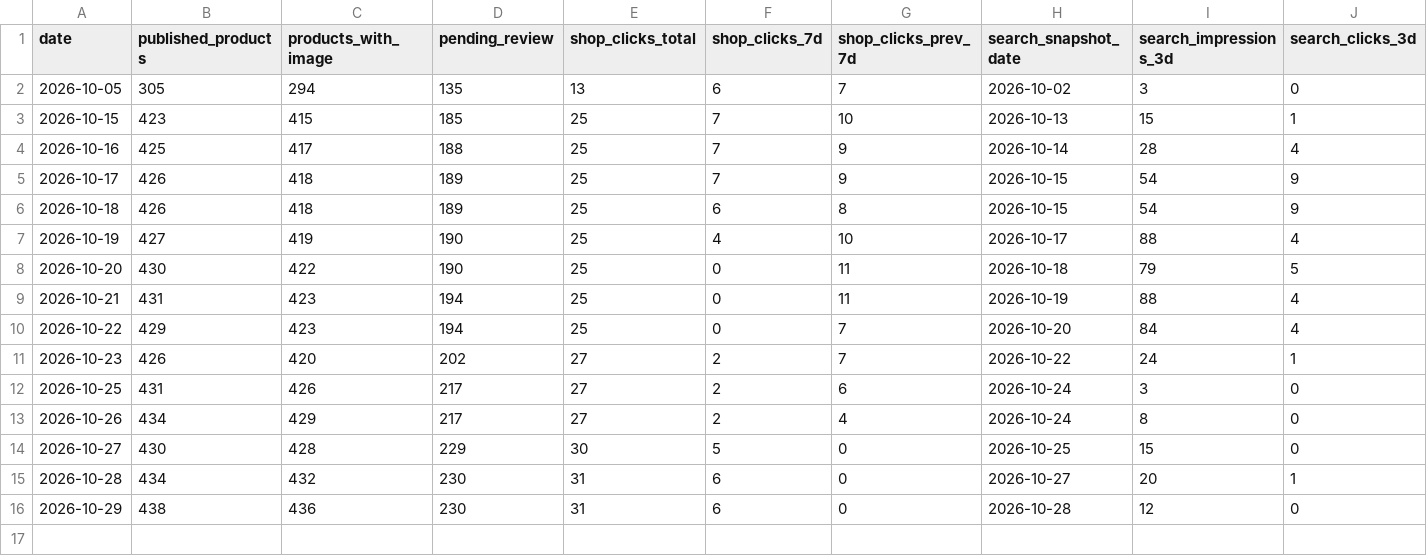
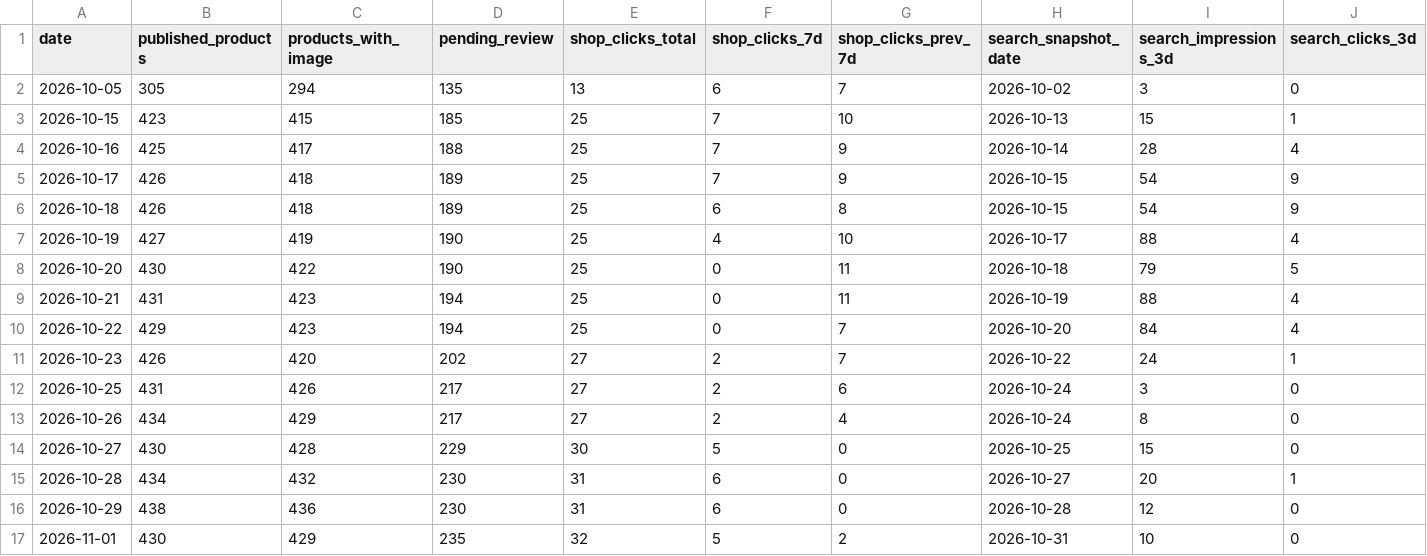
Before and after one commit to kiy-art/ddd, a CSV file: docs/knowledge/kpi_ledger.csv, drawn as a sheet; only a part is shown; rows hold the shown columns only; the diff names each change by its address in the sheet, - before the commit and + after, or states it on an @@ line.

```diff
--- a/docs/knowledge/kpi_ledger.csv
+++ b/docs/knowledge/kpi_ledger.csv
+row 17: 2026-11-01 | 430 | 429 | 235 | 32 | 5 | 2 | 2026-10-31 | 10 | 0
```
Also changed, not shown: 1 other file.
